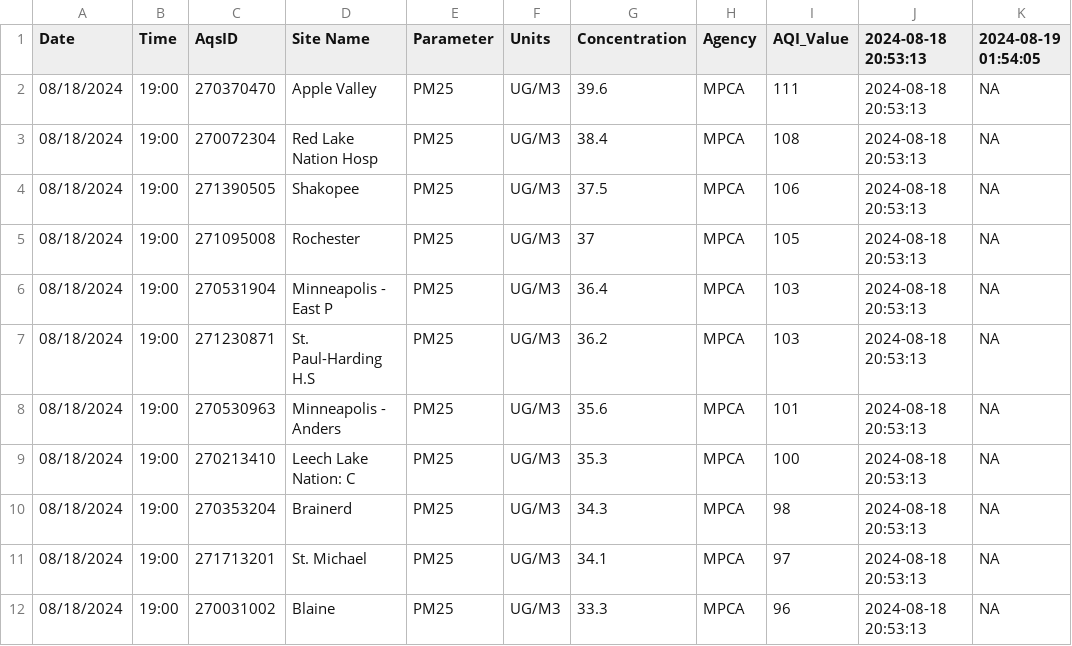
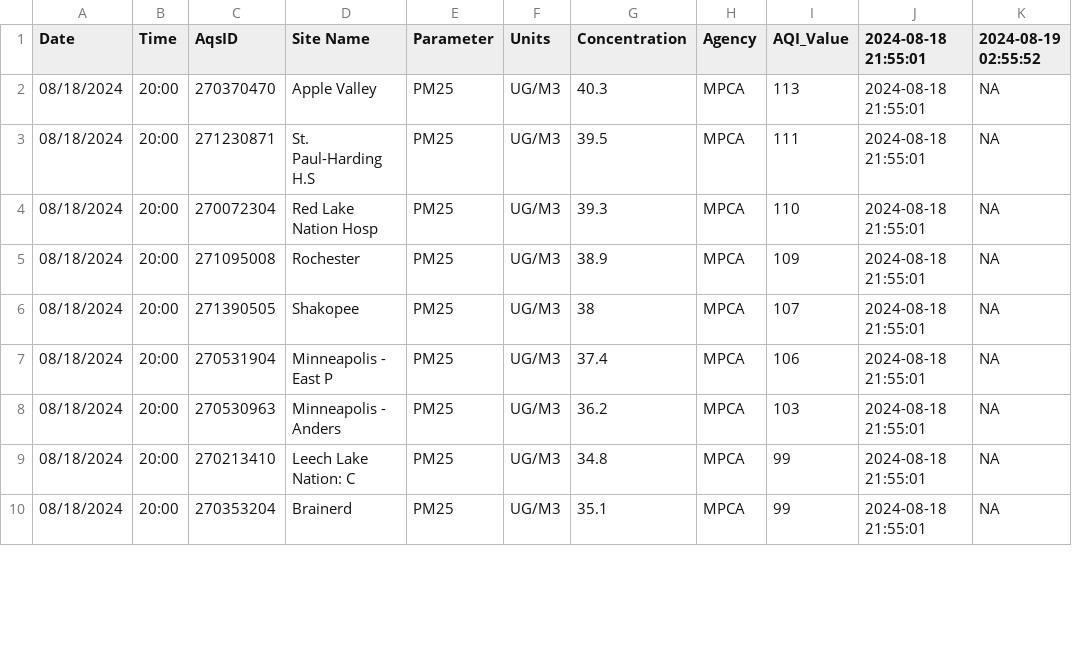
Before and after one commit to MPCA-air/aqi-watch, a CSV file: data/aqi_previous.csv, drawn as a sheet; only a part is shown; the diff covers the shown part only.

```diff
--- a/data/aqi_previous.csv
+++ b/data/aqi_previous.csv
@@ -1,12 +1,10 @@
-"Date","Time","AqsID","Site Name","Parameter","Units","Concentration","Agency","AQI_Value","2024-08-18 20:53:13","2024-08-19 01:54:05"
-"08/18/2024","19:00","270370470","Apple Valley","PM25","UG/M3",39.6,"MPCA",111,"2024-08-18 20:53:13",NA
-"08/18/2024","19:00","270072304","Red Lake Nation Hosp","PM25","UG/M3",38.4,"MPCA",108,"2024-08-18 20:53:13",NA
-"08/18/2024","19:00","271390505","Shakopee","PM25","UG/M3",37.5,"MPCA",106,"2024-08-18 20:53:13",NA
-"08/18/2024","19:00","271095008","Rochester","PM25","UG/M3",37,"MPCA",105,"2024-08-18 20:53:13",NA
-"08/18/2024","19:00","270531904","Minneapolis - East P","PM25","UG/M3",36.4,"MPCA",103,"2024-08-18 20:53:13",NA
-"08/18/2024","19:00","271230871","St. Paul-Harding H.S","PM25","UG/M3",36.2,"MPCA",103,"2024-08-18 20:53:13",NA
-"08/18/2024","19:00","270530963","Minneapolis - Anders","PM25","UG/M3",35.6,"MPCA",101,"2024-08-18 20:53:13",NA
-"08/18/2024","19:00","270213410","Leech Lake Nation: C","PM25","UG/M3",35.3,"MPCA",100,"2024-08-18 20:53:13",NA
-"08/18/2024","19:00","270353204","Brainerd","PM25","UG/M3",34.3,"MPCA",98,"2024-08-18 20:53:13",NA
-"08/18/2024","19:00","271713201","St. Michael","PM25","UG/M3",34.1,"MPCA",97,"2024-08-18 20:53:13",NA
-"08/18/2024","19:00","270031002","Blaine","PM25","UG/M3",33.3,"MPCA",96,"2024-08-18 20:53:13",NA
+"Date","Time","AqsID","Site Name","Parameter","Units","Concentration","Agency","AQI_Value","2024-08-18 21:55:01","2024-08-19 02:55:52"
+"08/18/2024","20:00","270370470","Apple Valley","PM25","UG/M3",40.3,"MPCA",113,"2024-08-18 21:55:01",NA
+"08/18/2024","20:00","271230871","St. Paul-Harding H.S","PM25","UG/M3",39.5,"MPCA",111,"2024-08-18 21:55:01",NA
+"08/18/2024","20:00","270072304","Red Lake Nation Hosp","PM25","UG/M3",39.3,"MPCA",110,"2024-08-18 21:55:01",NA
+"08/18/2024","20:00","271095008","Rochester","PM25","UG/M3",38.9,"MPCA",109,"2024-08-18 21:55:01",NA
+"08/18/2024","20:00","271390505","Shakopee","PM25","UG/M3",38,"MPCA",107,"2024-08-18 21:55:01",NA
+"08/18/2024","20:00","270531904","Minneapolis - East P","PM25","UG/M3",37.4,"MPCA",106,"2024-08-18 21:55:01",NA
+"08/18/2024","20:00","270530963","Minneapolis - Anders","PM25","UG/M3",36.2,"MPCA",103,"2024-08-18 21:55:01",NA
+"08/18/2024","20:00","270213410","Leech Lake Nation: C","PM25","UG/M3",34.8,"MPCA",99,"2024-08-18 21:55:01",NA
+"08/18/2024","20:00","270353204","Brainerd","PM25","UG/M3",35.1,"MPCA",99,"2024-08-18 21:55:01",NA
```
Also changed, not shown: 2 added rows and 17 edited cells elsewhere in this file, 8 other files.
